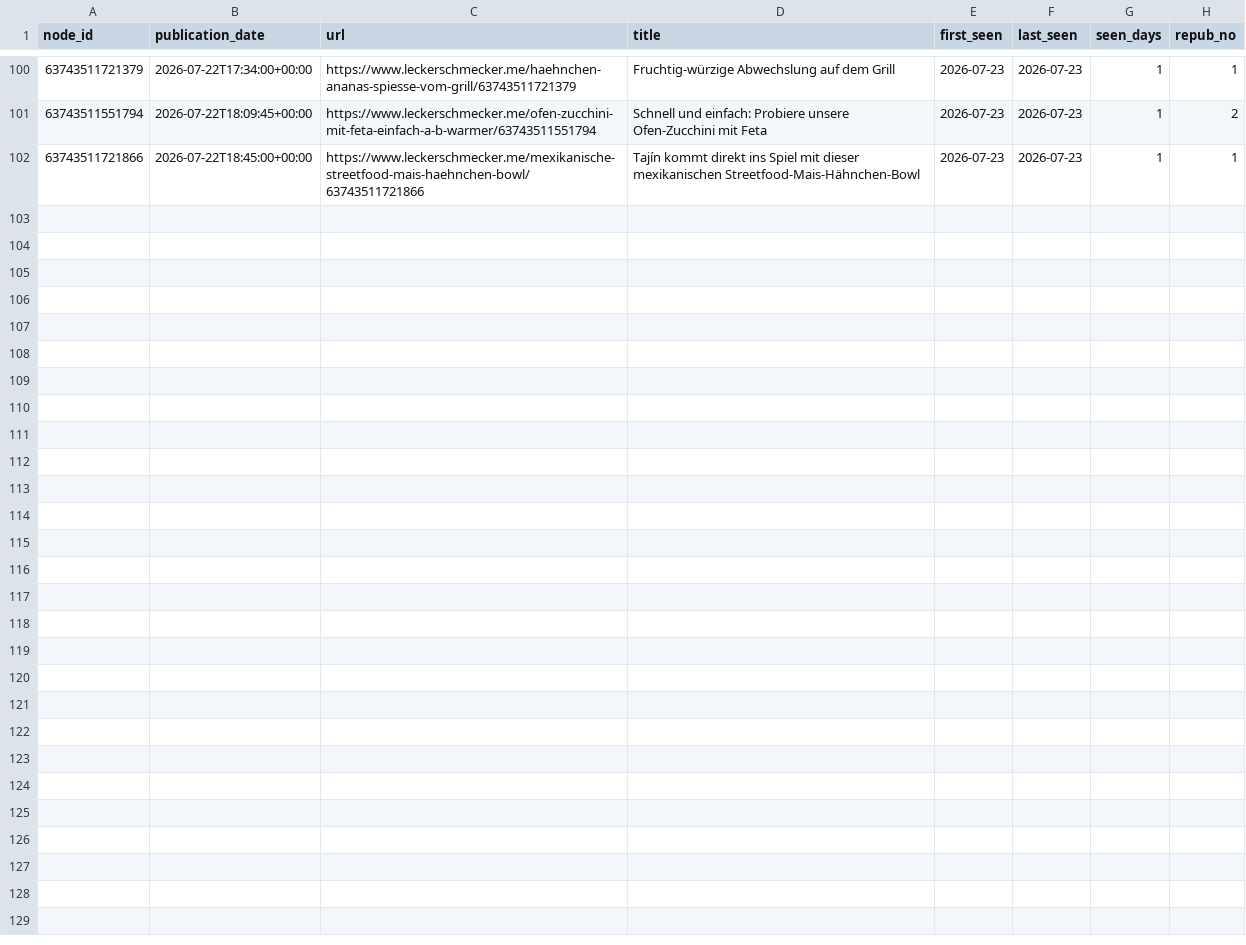
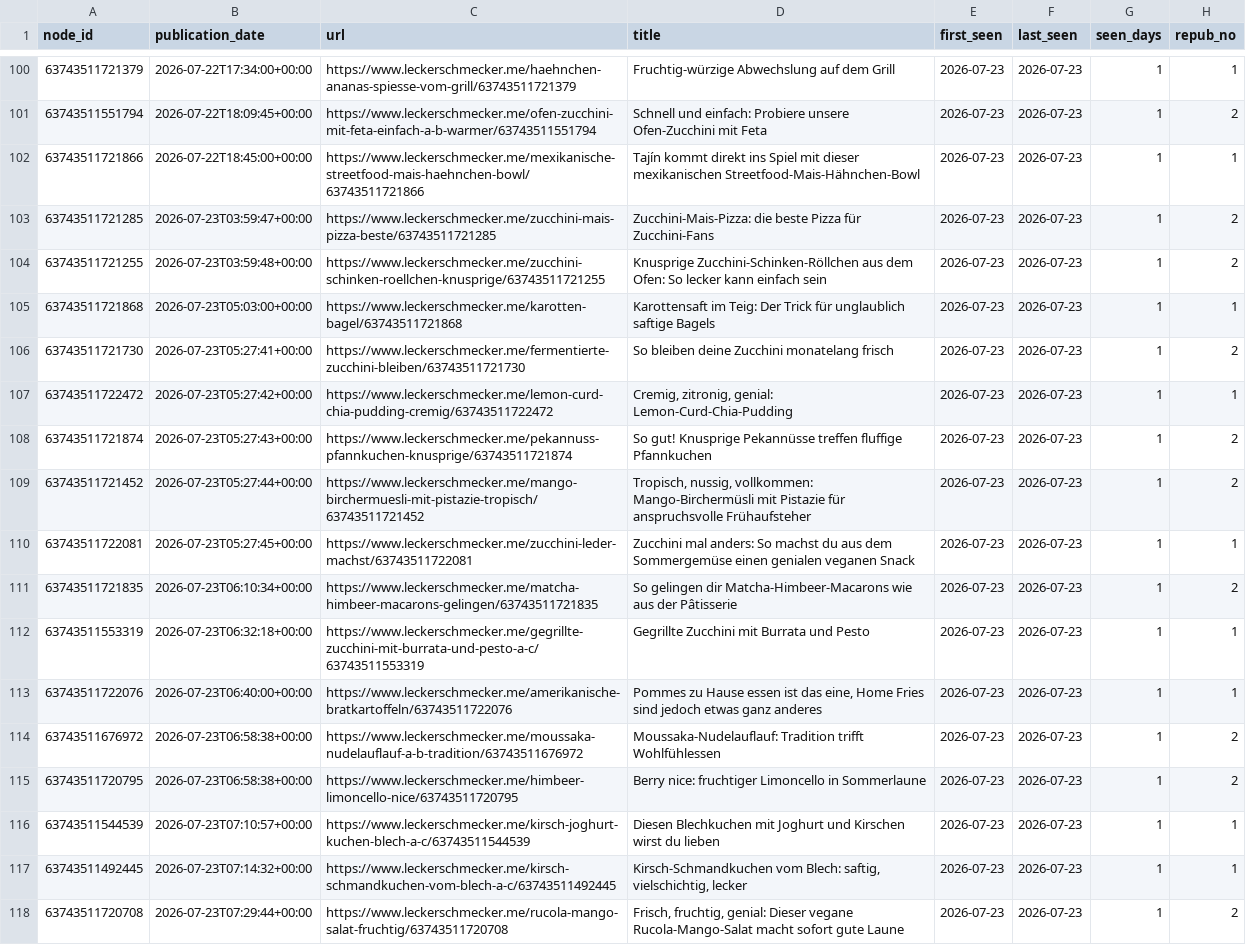
Before and after one commit to andreasgroo/lek-sitemap-archive, a CSV file: events.csv, drawn as a sheet; only a part is shown, gaps mark what is left out.

```diff
--- a/events.csv
+++ b/events.csv
@@ -102 +102,17 @@ node_id,publication_date,url,title,first_seen,last_seen,seen_days,repub_no
 63743511721866,2026-07-22T18:45:00+00:00,https://www.leckerschmecker.me/mexikanische-streetfood-mais-haehnchen-bowl/63743511721866,Tajín kommt direkt ins Spiel mit dieser mexikanischen Streetfood-Mais-Hähnchen-Bowl,2026-07-23,2026-07-23,1,1
+63743511721285,2026-07-23T03:59:47+00:00,https://www.leckerschmecker.me/zucchini-mais-pizza-beste/63743511721285,Zucchini-Mais-Pizza: die beste Pizza für Zucchini-Fans,2026-07-23,2026-07-23,1,2
+63743511721255,2026-07-23T03:59:48+00:00,https://www.leckerschmecker.me/zucchini-schinken-roellchen-knusprige/63743511721255,Knusprige Zucchini-Schinken-Röllchen aus dem Ofen: So lecker kann einfach sein,2026-07-23,2026-07-23,1,2
+63743511721868,2026-07-23T05:03:00+00:00,https://www.leckerschmecker.me/karotten-bagel/63743511721868,Karottensaft im Teig: Der Trick für unglaublich saftige Bagels,2026-07-23,2026-07-23,1,1
+63743511721730,2026-07-23T05:27:41+00:00,https://www.leckerschmecker.me/fermentierte-zucchini-bleiben/63743511721730,So bleiben deine Zucchini monatelang frisch,2026-07-23,2026-07-23,1,2
+63743511722472,2026-07-23T05:27:42+00:00,https://www.leckerschmecker.me/lemon-curd-chia-pudding-cremig/63743511722472,"Cremig, zitronig, genial: Lemon-Curd-Chia-Pudding",2026-07-23,2026-07-23,1,1
+63743511721874,2026-07-23T05:27:43+00:00,https://www.leckerschmecker.me/pekannuss-pfannkuchen-knusprige/63743511721874,So gut! Knusprige Pekannüsse treffen fluffige Pfannkuchen,2026-07-23,2026-07-23,1,2
+63743511721452,2026-07-23T05:27:44+00:00,https://www.leckerschmecker.me/mango-birchermuesli-mit-pistazie-tropisch/63743511721452,"Tropisch, nussig, vollkommen: Mango-Birchermüsli mit Pistazie für anspruchsvolle Frühaufsteher",2026-07-23,2026-07-23,1,2
+63743511722081,2026-07-23T05:27:45+00:00,https://www.leckerschmecker.me/zucchini-leder-machst/63743511722081,Zucchini mal anders: So machst du aus dem Sommergemüse einen genialen veganen Snack,2026-07-23,2026-07-23,1,1
+63743511721835,2026-07-23T06:10:34+00:00,https://www.leckerschmecker.me/matcha-himbeer-macarons-gelingen/63743511721835,So gelingen dir Matcha-Himbeer-Macarons wie aus der Pâtisserie,2026-07-23,2026-07-23,1,2
+63743511553319,2026-07-23T06:32:18+00:00,https://www.leckerschmecker.me/gegrillte-zucchini-mit-burrata-und-pesto-a-c/63743511553319,Gegrillte Zucchini mit Burrata und Pesto,2026-07-23,2026-07-23,1,1
+63743511722076,2026-07-23T06:40:00+00:00,https://www.leckerschmecker.me/amerikanische-bratkartoffeln/63743511722076,"Pommes zu Hause essen ist das eine, Home Fries sind jedoch etwas ganz anderes",2026-07-23,2026-07-23,1,1
+63743511676972,2026-07-23T06:58:38+00:00,https://www.leckerschmecker.me/moussaka-nudelauflauf-a-b-tradition/63743511676972,Moussaka-Nudelauflauf: Tradition trifft Wohlfühlessen,2026-07-23,2026-07-23,1,2
+63743511720795,2026-07-23T06:58:38+00:00,https://www.leckerschmecker.me/himbeer-limoncello-nice/63743511720795,Berry nice: fruchtiger Limoncello in Sommerlaune,2026-07-23,2026-07-23,1,2
+63743511544539,2026-07-23T07:10:57+00:00,https://www.leckerschmecker.me/kirsch-joghurt-kuchen-blech-a-c/63743511544539,Diesen Blechkuchen mit Joghurt und Kirschen wirst du lieben,2026-07-23,2026-07-23,1,1
+63743511492445,2026-07-23T07:14:32+00:00,https://www.leckerschmecker.me/kirsch-schmandkuchen-vom-blech-a-c/63743511492445,"Kirsch-Schmandkuchen vom Blech: saftig, vielschichtig, lecker",2026-07-23,2026-07-23,1,1
+63743511720708,2026-07-23T07:29:44+00:00,https://www.leckerschmecker.me/rucola-mango-salat-fruchtig/63743511720708,"Frisch, fruchtig, genial: Dieser vegane Rucola-Mango-Salat macht sofort gute Laune",2026-07-23,2026-07-23,1,2
```
Also changed, not shown: 1 other file.
